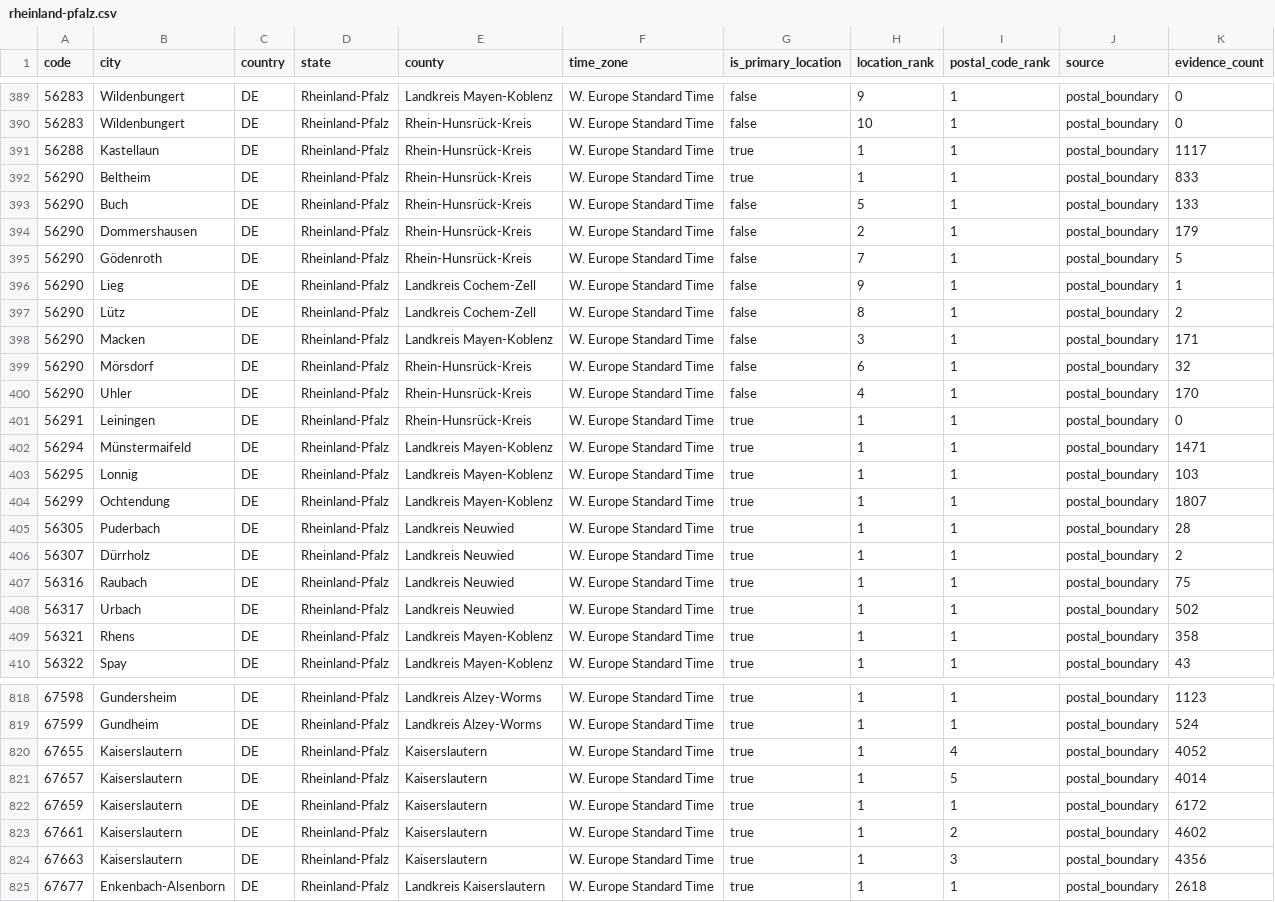
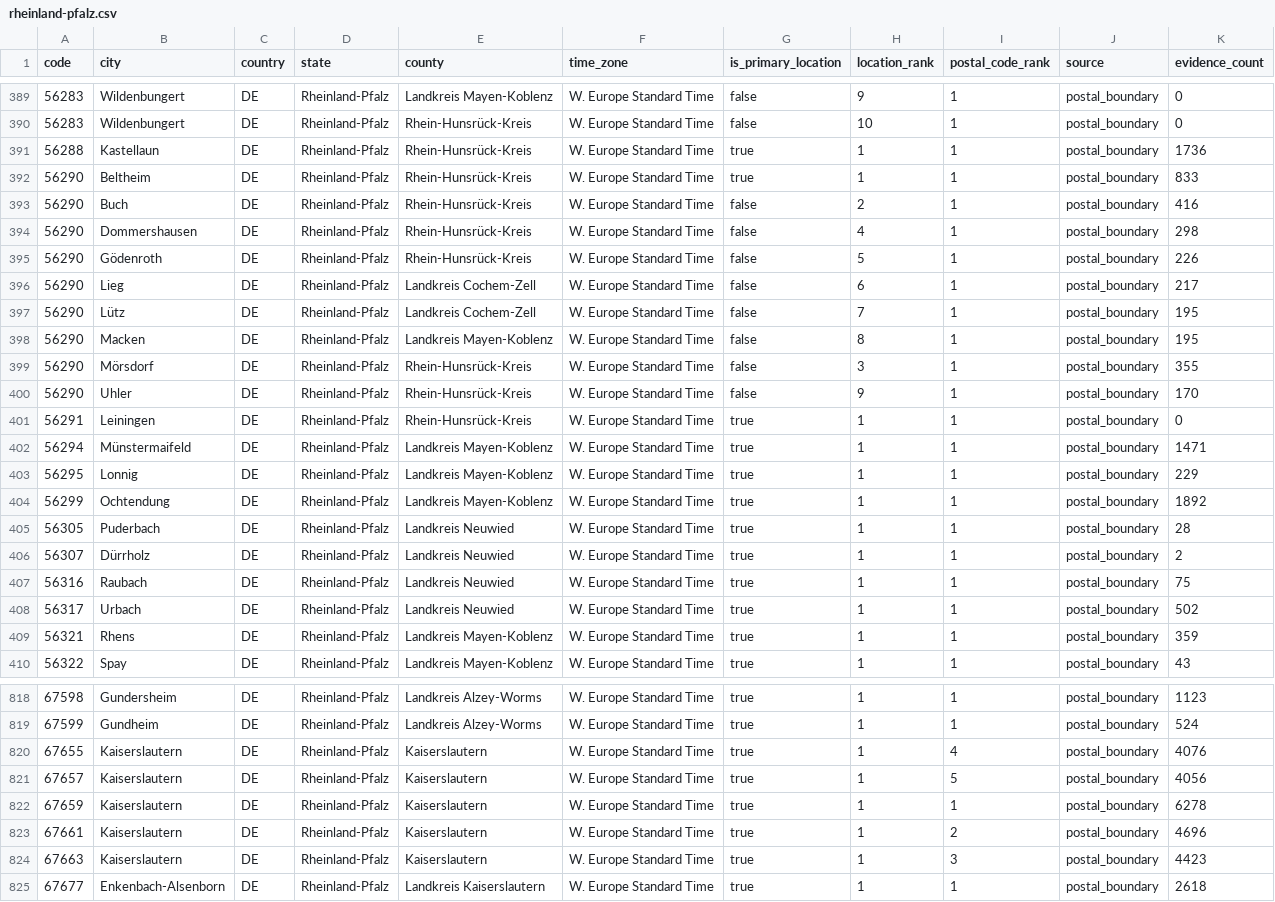
Before and after one commit to Schoenfeld-Solutions/open-postal-codes, a CSV file: data/regional/v1/de/post_code/rheinland-pfalz.csv, drawn as a sheet; only a part is shown, gaps mark what is left out; the diff covers the shown part only.

```diff
--- a/data/regional/v1/de/post_code/rheinland-pfalz.csv
+++ b/data/regional/v1/de/post_code/rheinland-pfalz.csv
@@ -390,16 +390,16 @@ code,city,country,state,county,time_zone,is_primary_location,location_rank,posta
 56283,Wildenbungert,DE,Rheinland-Pfalz,Rhein-Hunsrück-Kreis,W. Europe Standard Time,false,10,1,postal_boundary,0
-56288,Kastellaun,DE,Rheinland-Pfalz,Rhein-Hunsrück-Kreis,W. Europe Standard Time,true,1,1,postal_boundary,1117
+56288,Kastellaun,DE,Rheinland-Pfalz,Rhein-Hunsrück-Kreis,W. Europe Standard Time,true,1,1,postal_boundary,1736
 56290,Beltheim,DE,Rheinland-Pfalz,Rhein-Hunsrück-Kreis,W. Europe Standard Time,true,1,1,postal_boundary,833
-56290,Buch,DE,Rheinland-Pfalz,Rhein-Hunsrück-Kreis,W. Europe Standard Time,false,5,1,postal_boundary,133
-56290,Dommershausen,DE,Rheinland-Pfalz,Rhein-Hunsrück-Kreis,W. Europe Standard Time,false,2,1,postal_boundary,179
-56290,Gödenroth,DE,Rheinland-Pfalz,Rhein-Hunsrück-Kreis,W. Europe Standard Time,false,7,1,postal_boundary,5
-56290,Lieg,DE,Rheinland-Pfalz,Landkreis Cochem-Zell,W. Europe Standard Time,false,9,1,postal_boundary,1
-56290,Lütz,DE,Rheinland-Pfalz,Landkreis Cochem-Zell,W. Europe Standard Time,false,8,1,postal_boundary,2
-56290,Macken,DE,Rheinland-Pfalz,Landkreis Mayen-Koblenz,W. Europe Standard Time,false,3,1,postal_boundary,171
-56290,Mörsdorf,DE,Rheinland-Pfalz,Rhein-Hunsrück-Kreis,W. Europe Standard Time,false,6,1,postal_boundary,32
-56290,Uhler,DE,Rheinland-Pfalz,Rhein-Hunsrück-Kreis,W. Europe Standard Time,false,4,1,postal_boundary,170
+56290,Buch,DE,Rheinland-Pfalz,Rhein-Hunsrück-Kreis,W. Europe Standard Time,false,2,1,postal_boundary,416
+56290,Dommershausen,DE,Rheinland-Pfalz,Rhein-Hunsrück-Kreis,W. Europe Standard Time,false,4,1,postal_boundary,298
+56290,Gödenroth,DE,Rheinland-Pfalz,Rhein-Hunsrück-Kreis,W. Europe Standard Time,false,5,1,postal_boundary,226
+56290,Lieg,DE,Rheinland-Pfalz,Landkreis Cochem-Zell,W. Europe Standard Time,false,6,1,postal_boundary,217
+56290,Lütz,DE,Rheinland-Pfalz,Landkreis Cochem-Zell,W. Europe Standard Time,false,7,1,postal_boundary,195
+56290,Macken,DE,Rheinland-Pfalz,Landkreis Mayen-Koblenz,W. Europe Standard Time,false,8,1,postal_boundary,195
+56290,Mörsdorf,DE,Rheinland-Pfalz,Rhein-Hunsrück-Kreis,W. Europe Standard Time,false,3,1,postal_boundary,355
+56290,Uhler,DE,Rheinland-Pfalz,Rhein-Hunsrück-Kreis,W. Europe Standard Time,false,9,1,postal_boundary,170
 56291,Leiningen,DE,Rheinland-Pfalz,Rhein-Hunsrück-Kreis,W. Europe Standard Time,true,1,1,postal_boundary,0
 56294,Münstermaifeld,DE,Rheinland-Pfalz,Landkreis Mayen-Koblenz,W. Europe Standard Time,true,1,1,postal_boundary,1471
-56295,Lonnig,DE,Rheinland-Pfalz,Landkreis Mayen-Koblenz,W. Europe Standard Time,true,1,1,postal_boundary,103
-56299,Ochtendung,DE,Rheinland-Pfalz,Landkreis Mayen-Koblenz,W. Europe Standard Time,true,1,1,postal_boundary,1807
+56295,Lonnig,DE,Rheinland-Pfalz,Landkreis Mayen-Koblenz,W. Europe Standard Time,true,1,1,postal_boundary,229
+56299,Ochtendung,DE,Rheinland-Pfalz,Landkreis Mayen-Koblenz,W. Europe Standard Time,true,1,1,postal_boundary,1892
 56305,Puderbach,DE,Rheinland-Pfalz,Landkreis Neuwied,W. Europe Standard Time,true,1,1,postal_boundary,28
@@ -408,3 +408,3 @@ code,city,country,state,county,time_zone,is_primary_location,location_rank,posta
 56317,Urbach,DE,Rheinland-Pfalz,Landkreis Neuwied,W. Europe Standard Time,true,1,1,postal_boundary,502
-56321,Rhens,DE,Rheinland-Pfalz,Landkreis Mayen-Koblenz,W. Europe Standard Time,true,1,1,postal_boundary,358
+56321,Rhens,DE,Rheinland-Pfalz,Landkreis Mayen-Koblenz,W. Europe Standard Time,true,1,1,postal_boundary,359
 56322,Spay,DE,Rheinland-Pfalz,Landkreis Mayen-Koblenz,W. Europe Standard Time,true,1,1,postal_boundary,43
@@ -819,7 +819,7 @@ code,city,country,state,county,time_zone,is_primary_location,location_rank,posta
 67599,Gundheim,DE,Rheinland-Pfalz,Landkreis Alzey-Worms,W. Europe Standard Time,true,1,1,postal_boundary,524
-67655,Kaiserslautern,DE,Rheinland-Pfalz,Kaiserslautern,W. Europe Standard Time,true,1,4,postal_boundary,4052
-67657,Kaiserslautern,DE,Rheinland-Pfalz,Kaiserslautern,W. Europe Standard Time,true,1,5,postal_boundary,4014
-67659,Kaiserslautern,DE,Rheinland-Pfalz,Kaiserslautern,W. Europe Standard Time,true,1,1,postal_boundary,6172
-67661,Kaiserslautern,DE,Rheinland-Pfalz,Kaiserslautern,W. Europe Standard Time,true,1,2,postal_boundary,4602
-67663,Kaiserslautern,DE,Rheinland-Pfalz,Kaiserslautern,W. Europe Standard Time,true,1,3,postal_boundary,4356
+67655,Kaiserslautern,DE,Rheinland-Pfalz,Kaiserslautern,W. Europe Standard Time,true,1,4,postal_boundary,4076
+67657,Kaiserslautern,DE,Rheinland-Pfalz,Kaiserslautern,W. Europe Standard Time,true,1,5,postal_boundary,4056
+67659,Kaiserslautern,DE,Rheinland-Pfalz,Kaiserslautern,W. Europe Standard Time,true,1,1,postal_boundary,6278
+67661,Kaiserslautern,DE,Rheinland-Pfalz,Kaiserslautern,W. Europe Standard Time,true,1,2,postal_boundary,4696
+67663,Kaiserslautern,DE,Rheinland-Pfalz,Kaiserslautern,W. Europe Standard Time,true,1,3,postal_boundary,4423
 67677,Enkenbach-Alsenborn,DE,Rheinland-Pfalz,Landkreis Kaiserslautern,W. Europe Standard Time,true,1,1,postal_boundary,2618
```
Also changed, not shown: 90 edited cells elsewhere in this file, data/public/v1/ch/post_code.csv, data/public/v1/de/post_code.csv, 23 other files.
